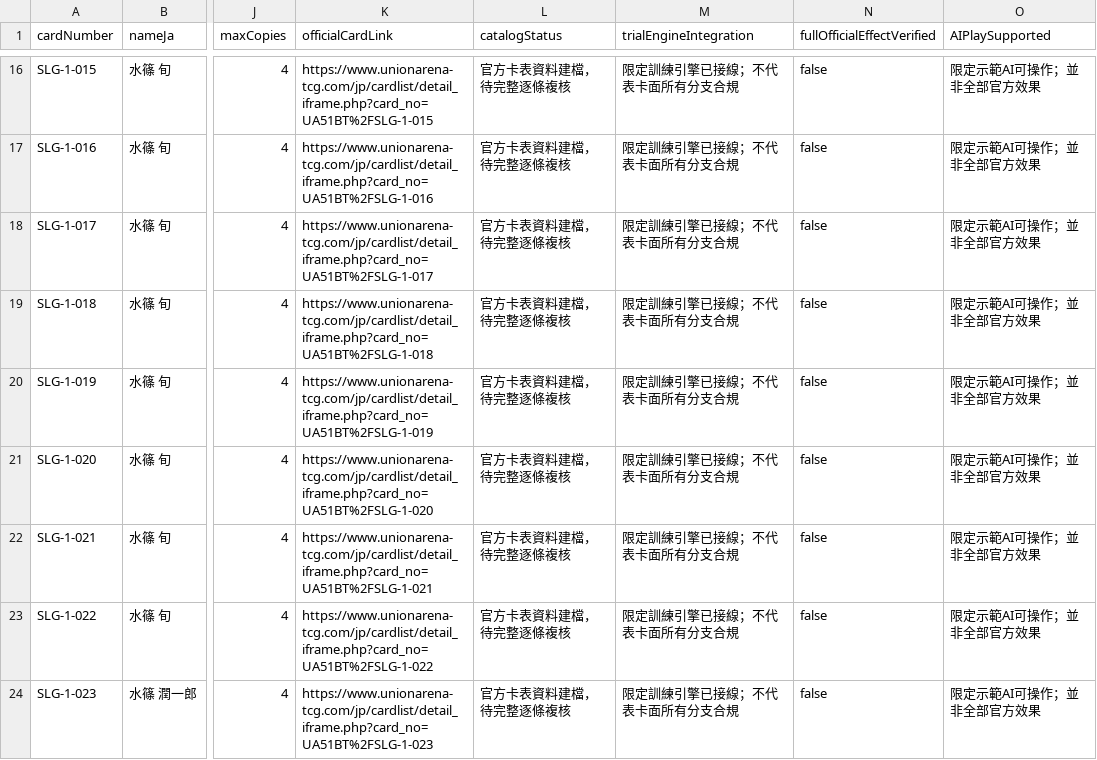
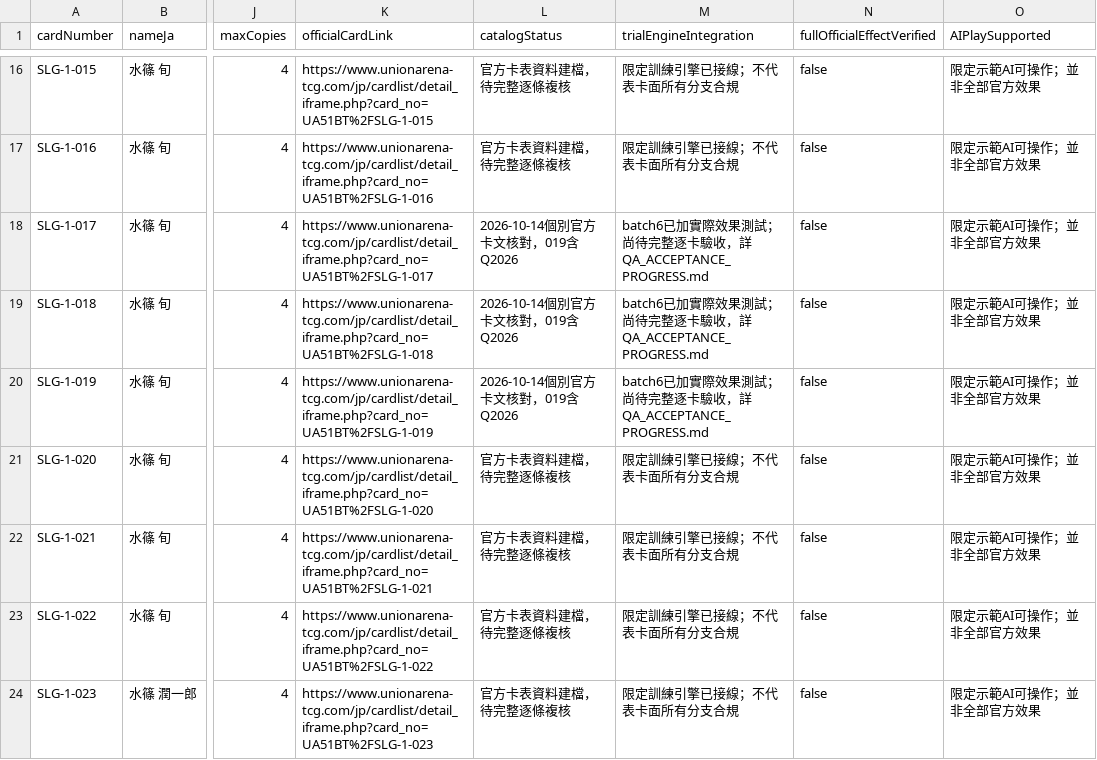
Before and after one commit to will00t-debug/Ua, a CSV file: audit/solo-leveling-card-status.csv, drawn as a sheet; only a part is shown, gaps mark what is left out; the diff names each change by its address in the sheet, - before the commit and + after, or states it on an @@ line.

Commit message:
audit(slg): mark 017–019 partial official QA evidence without full approval

```diff
--- a/audit/solo-leveling-card-status.csv
+++ b/audit/solo-leveling-card-status.csv
-L18:L20 (catalogStatus): 官方卡表資料建檔，待完整逐條複核
+L18:L20 (catalogStatus): 2026-10-14個別官方卡文核對，019含Q2026
-M18:M20 (trialEngineIntegration): 限定訓練引擎已接線；不代表卡面所有分支合規
+M18:M20 (trialEngineIntegration): batch6已加實際效果測試；尚待完整逐卡驗收，詳QA_ACCEPTANCE_PROGRESS.md
```
